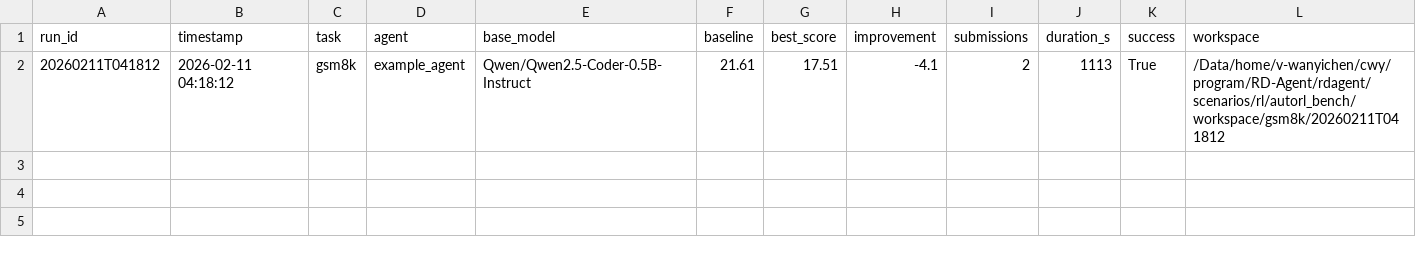
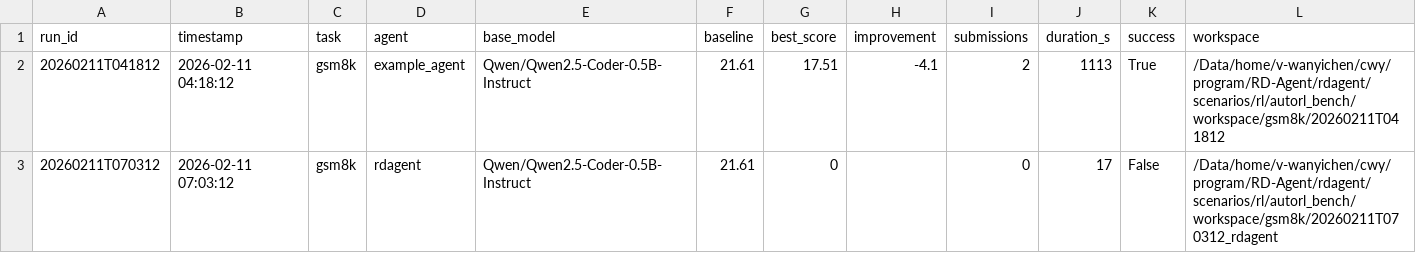
Before and after one commit to microsoft/RD-Agent, a CSV file: rdagent/scenarios/rl/autorl_bench/results.csv, drawn as a sheet; the diff names each change by its address in the sheet, - before the commit and + after, or states it on an @@ line.

Commit message:
rdagent

```diff
--- a/rdagent/scenarios/rl/autorl_bench/results.csv
+++ b/rdagent/scenarios/rl/autorl_bench/results.csv
+row 3: 20260211T070312 | 2026-02-11 07:03:12 | gsm8k | rdagent | Qwen/Qwen2.5-Coder-0.5B-Instruct | 21.61 | 0 |  | 0 | 17 | False | /Data/home/v-wanyichen/cwy/program/RD-Agent/rdagent/scenarios/rl/autorl_bench/workspace/gsm8k/20260211T070312_rdagent
```
Also changed, not shown: 11 other files.
